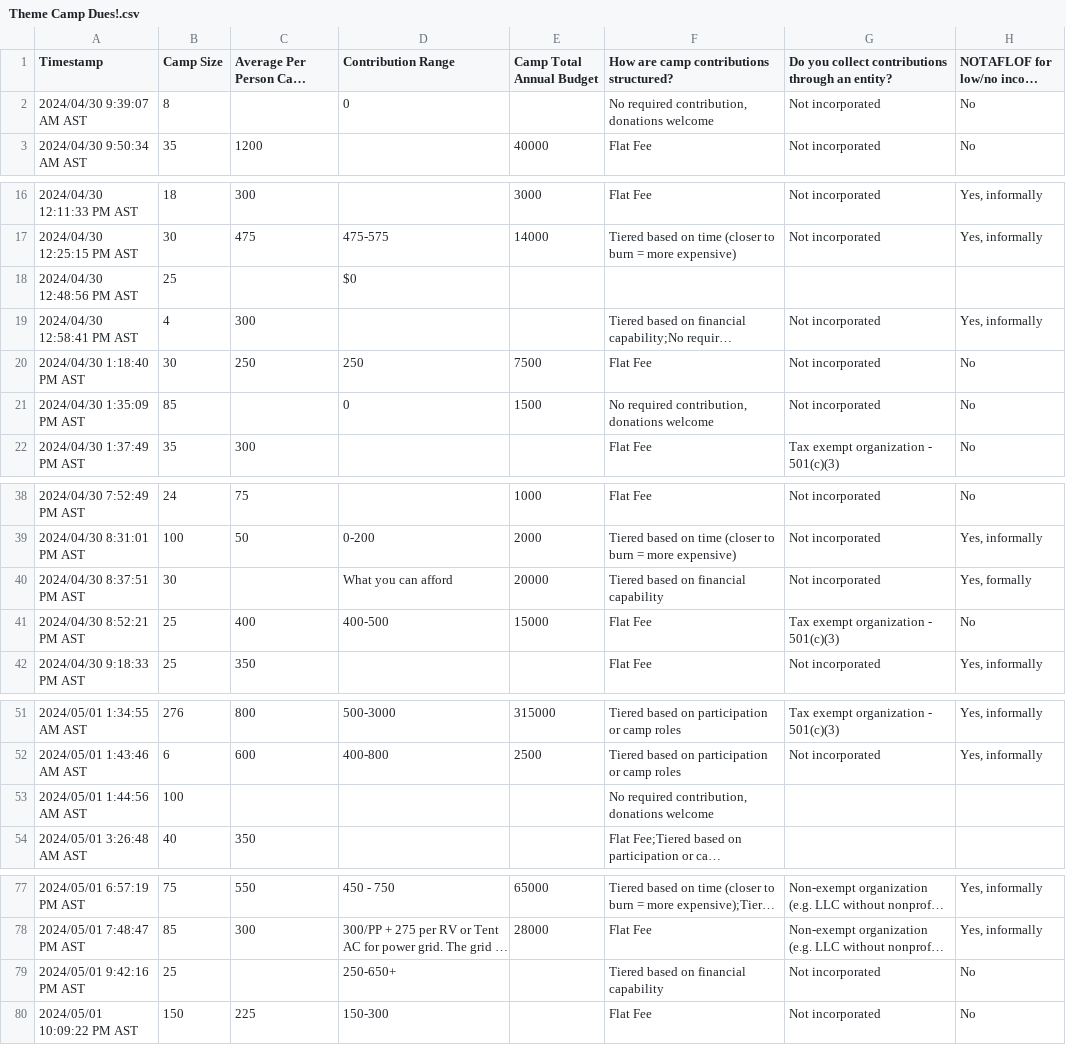
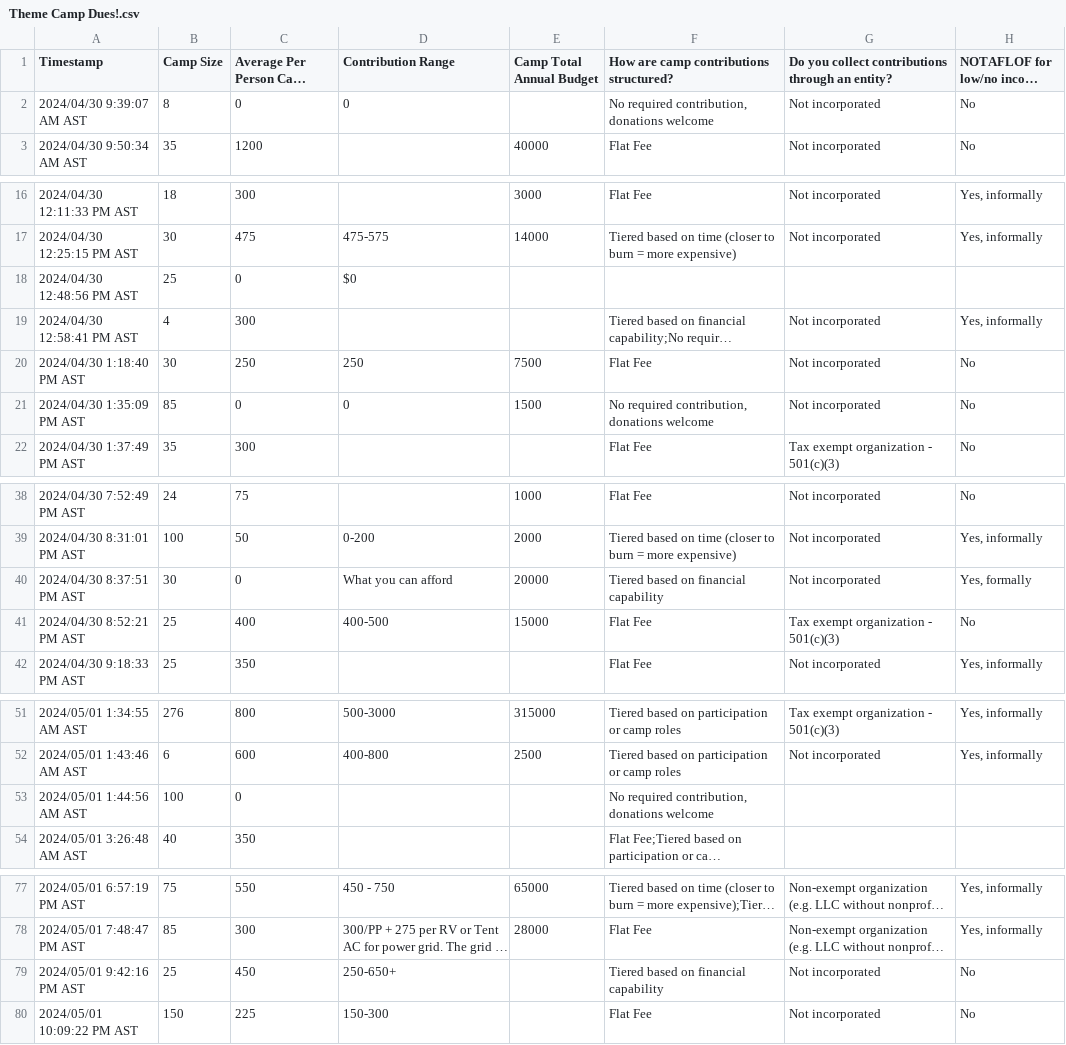
Before and after one commit to roablep/burning-man, a CSV file: static/Theme Camp Dues!.csv (was src/bm/Theme Camp Dues!.csv), drawn as a sheet; only a part is shown, gaps mark what is left out; long unchanged cells end in …; the diff names each change by its address in the sheet, - before the commit and + after, or states it on an @@ line.

```diff
--- a/src/bm/Theme Camp Dues!.csv
+++ b/static/Theme Camp Dues!.csv
-C2: (empty)
+C2: 0
-C18: (empty)
+C18: 0
-C21: (empty)
+C21: 0
-C40: (empty)
+C40: 0
-C53: (empty)
+C53: 0
-C79: (empty)
+C79: 450
```
Also changed, not shown: 1 other file.
